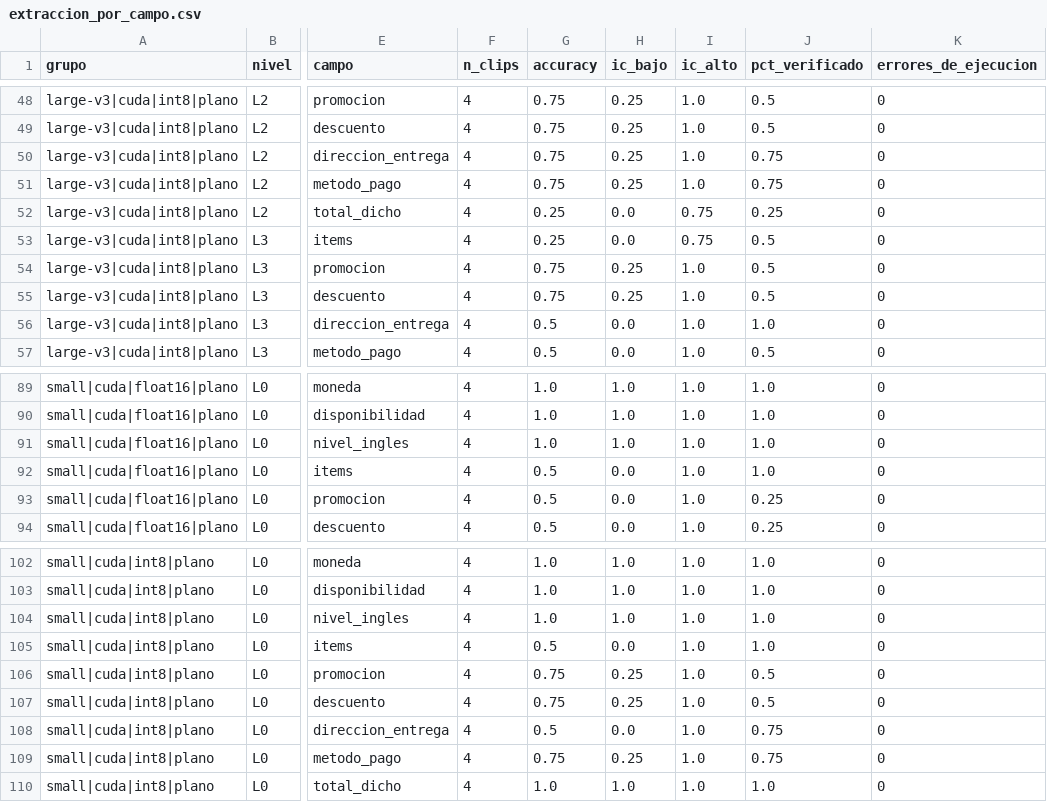
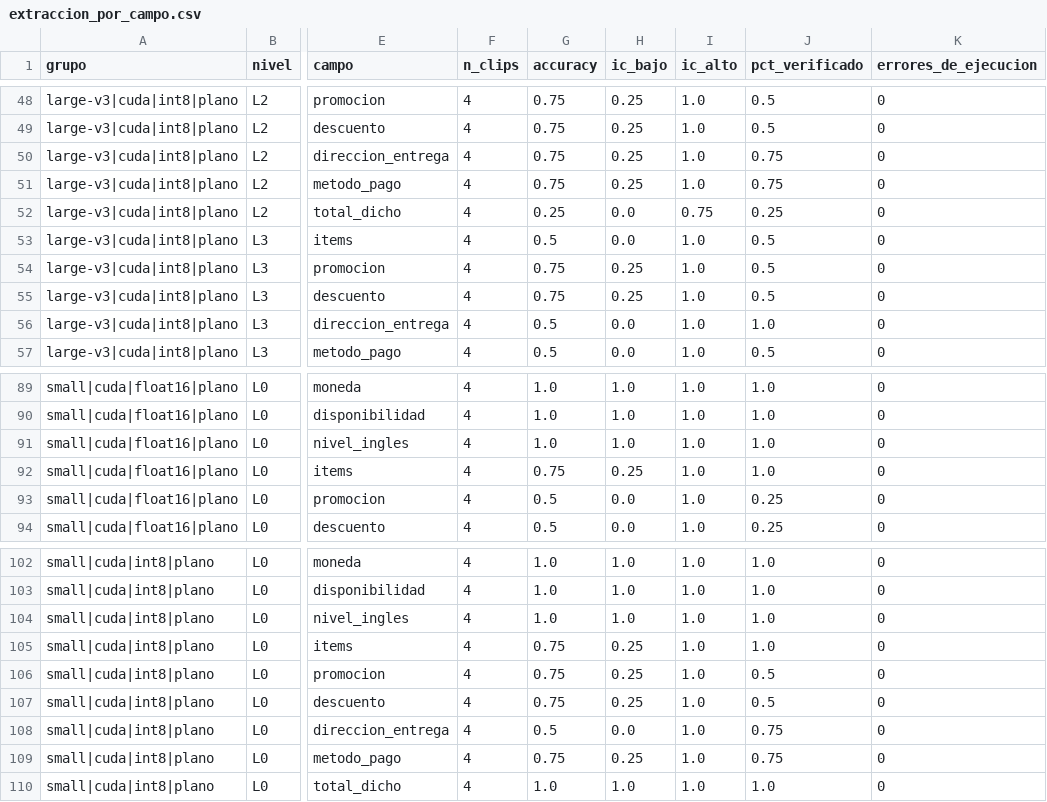
Before and after one commit to JazminGalindoo/HW05_VOZ_A_REGISTRO, a CSV file: cache/results/extraccion_por_campo.csv, drawn as a sheet; only a part is shown, gaps mark what is left out; the diff covers the shown part only; the diff names each change by its address in the sheet, - before the commit and + after, or states it on an @@ line.

```diff
--- a/cache/results/extraccion_por_campo.csv
+++ b/cache/results/extraccion_por_campo.csv
-G53 (accuracy): 0.25
+G53 (accuracy): 0.5
-I53 (ic_alto): 0.75
+I53 (ic_alto): 1.0
-G92 (accuracy): 0.5
+G92 (accuracy): 0.75
-H92 (ic_bajo): 0.0
+H92 (ic_bajo): 0.25
-G105 (accuracy): 0.5
+G105 (accuracy): 0.75
-H105 (ic_bajo): 0.0
+H105 (ic_bajo): 0.25
```
Also changed, not shown: 10 edited cells elsewhere in this file, cache/results/asr_por_clip.csv, cache/results/asr_resumen.csv, 14 other files.
